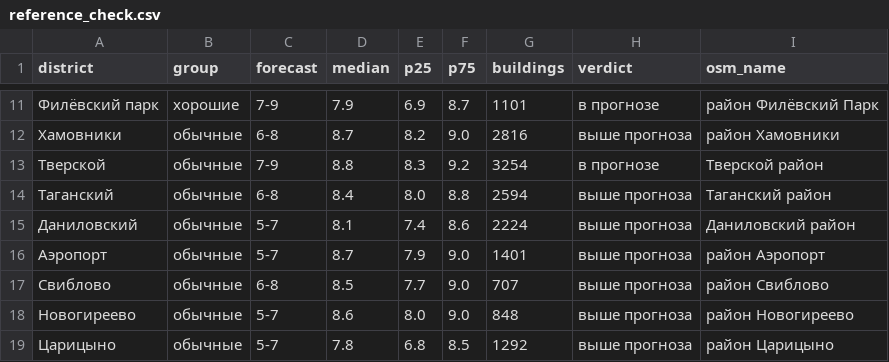
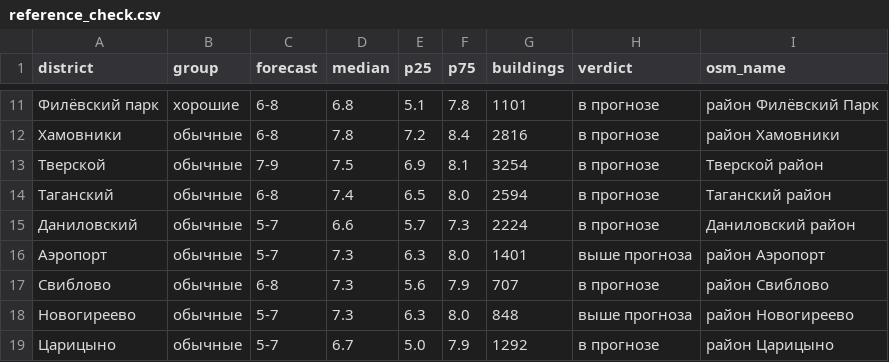
Before and after one commit to MonteCristo1483/karta-okruzheniya, a CSV file: data/reference_check.csv, drawn as a sheet; only a part is shown, gaps mark what is left out; the diff covers the shown part only.

```diff
--- a/data/reference_check.csv
+++ b/data/reference_check.csv
@@ -11,9 +11,9 @@ district,group,forecast,median,p25,p75,buildings,verdict,osm_name
-Филёвский парк,хорошие,7-9,7.9,6.9,8.7,1101,в прогнозе,район Филёвский Парк
-Хамовники,обычные,6-8,8.7,8.2,9.0,2816,выше прогноза,район Хамовники
-Тверской,обычные,7-9,8.8,8.3,9.2,3254,в прогнозе,Тверской район
-Таганский,обычные,6-8,8.4,8.0,8.8,2594,выше прогноза,Таганский район
-Даниловский,обычные,5-7,8.1,7.4,8.6,2224,выше прогноза,Даниловский район
-Аэропорт,обычные,5-7,8.7,7.9,9.0,1401,выше прогноза,район Аэропорт
-Свиблово,обычные,6-8,8.5,7.7,9.0,707,выше прогноза,район Свиблово
-Новогиреево,обычные,5-7,8.6,8.0,9.0,848,выше прогноза,район Новогиреево
-Царицыно,обычные,5-7,7.8,6.8,8.5,1292,выше прогноза,район Царицыно
+Филёвский парк,хорошие,6-8,6.8,5.1,7.8,1101,в прогнозе,район Филёвский Парк
+Хамовники,обычные,6-8,7.8,7.2,8.4,2816,в прогнозе,район Хамовники
+Тверской,обычные,7-9,7.5,6.9,8.1,3254,в прогнозе,Тверской район
+Таганский,обычные,6-8,7.4,6.5,8.0,2594,в прогнозе,Таганский район
+Даниловский,обычные,5-7,6.6,5.7,7.3,2224,в прогнозе,Даниловский район
+Аэропорт,обычные,5-7,7.3,6.3,8.0,1401,выше прогноза,район Аэропорт
+Свиблово,обычные,6-8,7.3,5.6,7.9,707,в прогнозе,район Свиблово
+Новогиреево,обычные,5-7,7.3,6.3,8.0,848,выше прогноза,район Новогиреево
+Царицыно,обычные,5-7,6.7,5.0,7.9,1292,в прогнозе,район Царицыно
```
Also changed, not shown: 67 edited cells elsewhere in this file, 3 other files.
